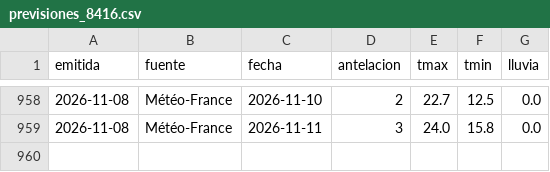
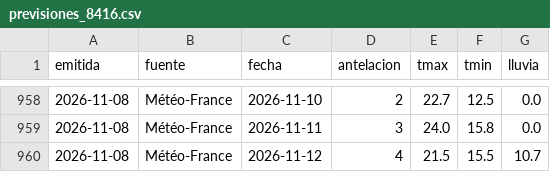
Before and after one commit to ljd285/weather-dash, a CSV file: data/previsiones_8416.csv, drawn as a sheet; only a part is shown, gaps mark what is left out; the diff names each change by its address in the sheet, - before the commit and + after, or states it on an @@ line.

```diff
--- a/data/previsiones_8416.csv
+++ b/data/previsiones_8416.csv
+row 960: 2026-11-08 | Météo-France | 2026-11-12 | 4 | 21.5 | 15.5 | 10.7
```
Also changed, not shown: data/previsiones_8414A.csv.
